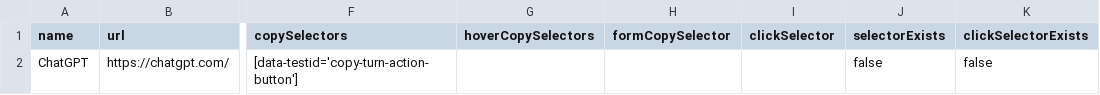
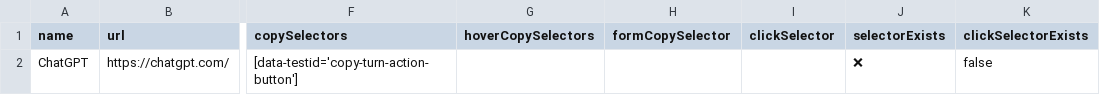
Before and after one commit to codecrafter97/ai-website-selectors, a CSV file: ai-website-selectors-verify.csv, drawn as a sheet; only a part is shown, gaps mark what is left out; the diff names each change by its address in the sheet, - before the commit and + after, or states it on an @@ line.

Commit message:
Update ai-website-selectors-verify.csv

```diff
--- a/ai-website-selectors-verify.csv
+++ b/ai-website-selectors-verify.csv
-J2 (selectorExists): false
+J2 (selectorExists): ❌
```
